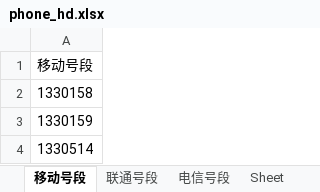
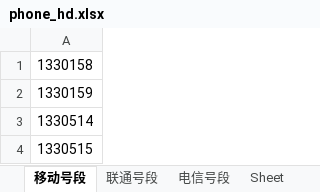
Before and after one commit to mianfengyang/python, an Excel workbook: learning/爬虫/phone_hd.xlsx, sheet 移动号段, drawn as a sheet; only a part is shown; the shorter side is filled out with more unchanged rows; values as stored, in another font and other column widths than the file's, no borders; 2 other sheets too large or unreadable and not compared; the diff names each change by its address in the sheet, - before the commit and + after, or states it on an @@ line.

```diff
--- a/learning/爬虫/phone_hd.xlsx (sheet 移动号段)
+++ b/learning/爬虫/phone_hd.xlsx (sheet 移动号段)
-row 1: 移动号段
```
Also changed, not shown: 5 other files.
